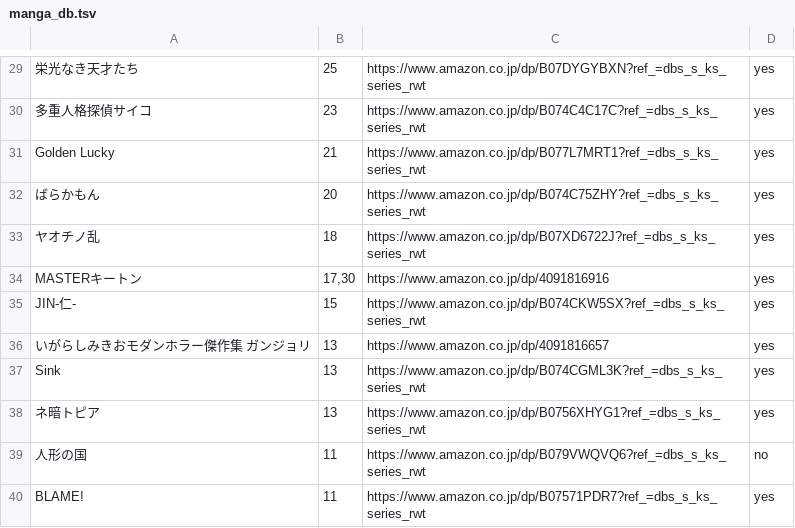
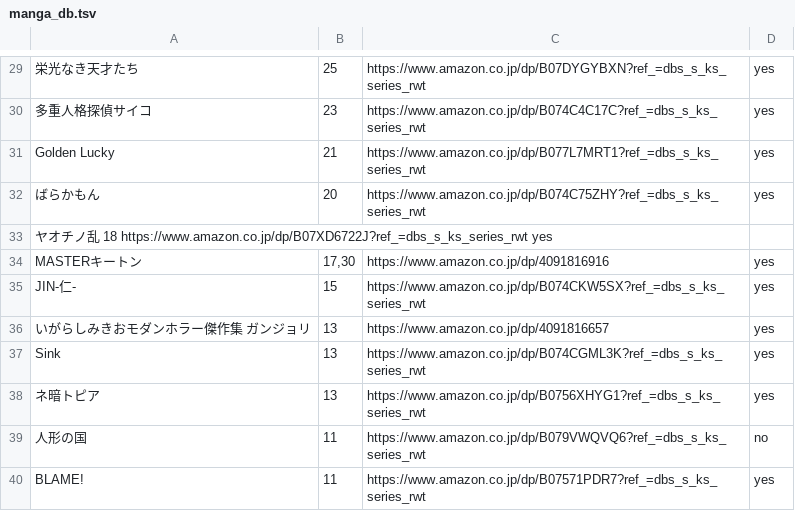
Before and after one commit to researchat/notes, a TSV file: reference/manga_db.tsv, drawn as a sheet; only a part is shown, gaps mark what is left out.

Commit message:
Update manga_db.tsv

```diff
--- a/reference/manga_db.tsv
+++ b/reference/manga_db.tsv
@@ -32,3 +32,3 @@ Golden Lucky	21	https://www.amazon.co.jp/dp/B077L7MRT1?ref_=dbs_s_ks_series_rwt
 ばらかもん	20	https://www.amazon.co.jp/dp/B074C75ZHY?ref_=dbs_s_ks_series_rwt	yes
-ヤオチノ乱	18	https://www.amazon.co.jp/dp/B07XD6722J?ref_=dbs_s_ks_series_rwt	yes
+ヤオチノ乱 18  https://www.amazon.co.jp/dp/B07XD6722J?ref_=dbs_s_ks_series_rwt yes
 MASTERキートン	17,30	https://www.amazon.co.jp/dp/4091816916	yes
```
